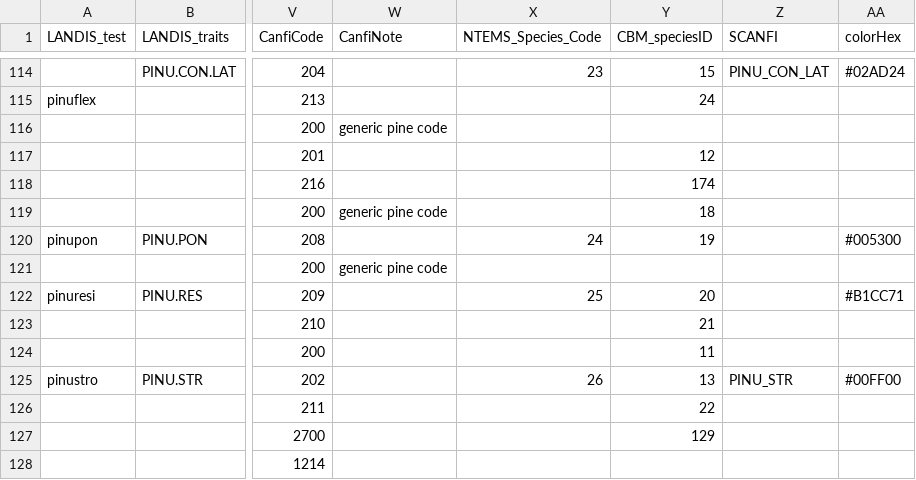
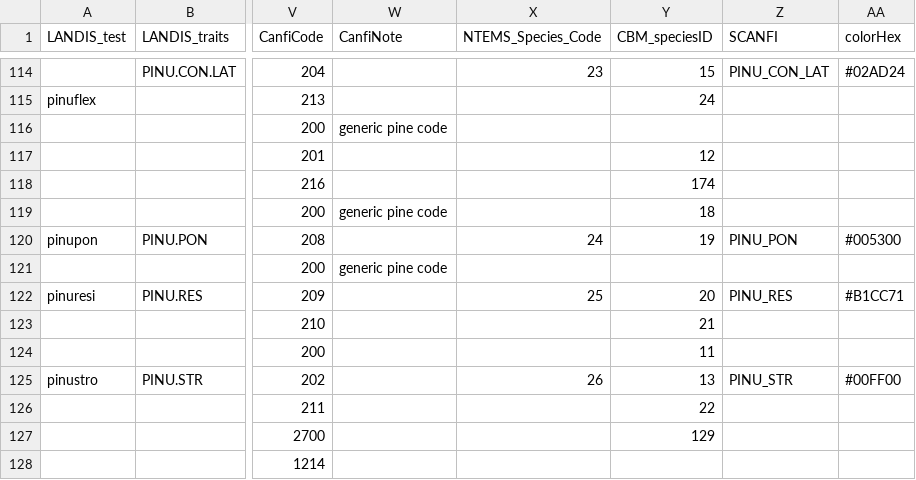
Before and after one commit to PredictiveEcology/LandR, a CSV file: data-raw/sppEquivalencies_CA.csv, drawn as a sheet; only a part is shown, gaps mark what is left out; the diff names each change by its address in the sheet, - before the commit and + after, or states it on an @@ line.

Commit message:
added two new scanfi species

```diff
--- a/data-raw/sppEquivalencies_CA.csv
+++ b/data-raw/sppEquivalencies_CA.csv
-Z120 (SCANFI): (empty)
+Z120 (SCANFI): PINU_PON
-Z122 (SCANFI): (empty)
+Z122 (SCANFI): PINU_RES
```
Also changed, not shown: 1 other file.
